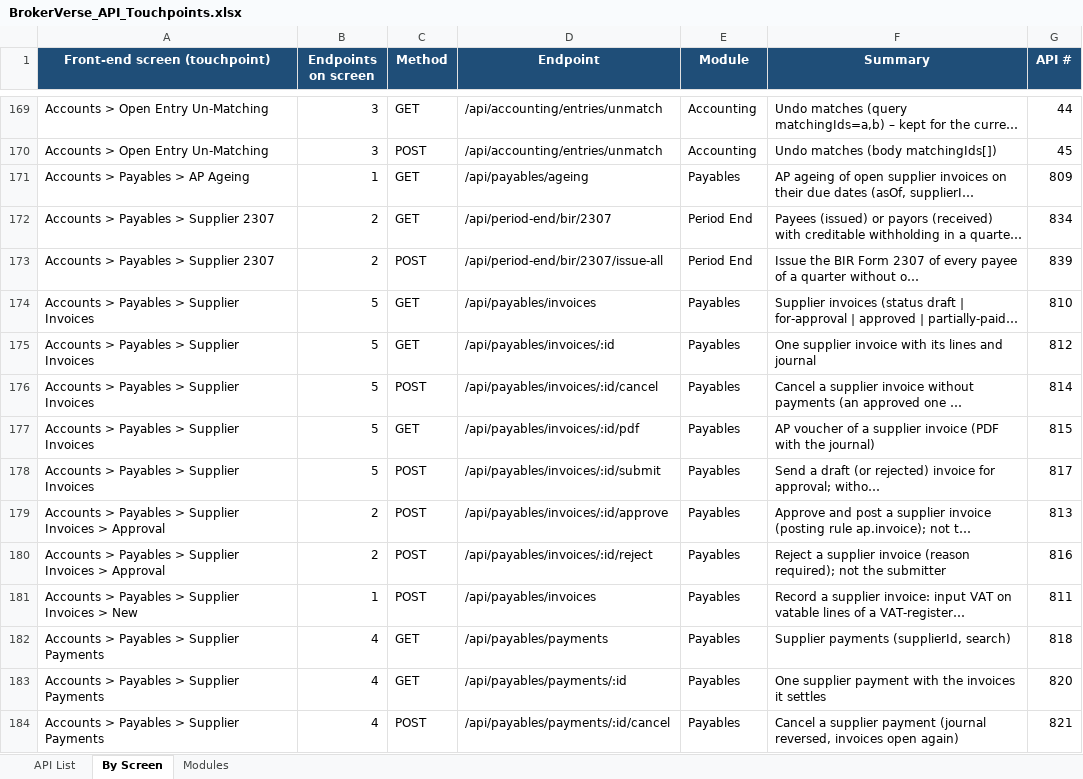
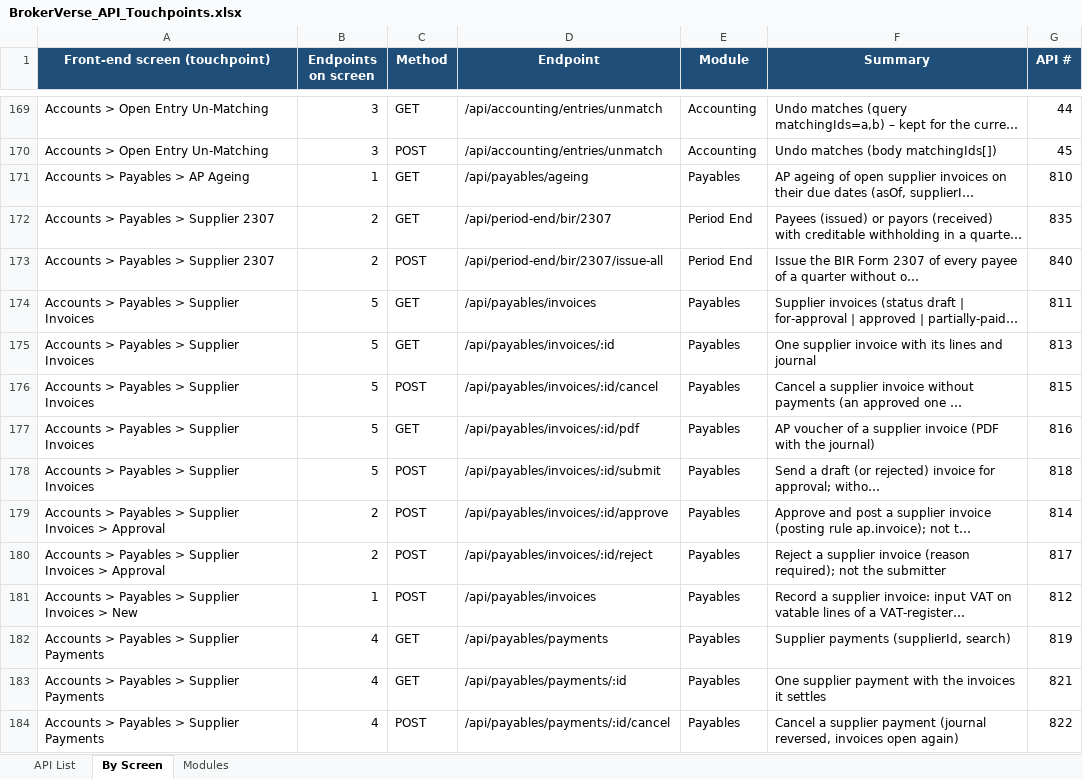
Before and after one commit to IortaTexhNXT-DEV/BDOI-OOTB, an Excel workbook: backend/docs/api/BrokerVerse_API_Touchpoints.xlsx, sheet By Screen, drawn as a sheet; only a part is shown, gaps mark what is left out; long unchanged cells end in …; values as stored, in another font and other column widths than the file's, no borders; the diff covers the shown part only; the diff names each change by its address in the sheet, - before the commit and + after, or states it on an @@ line.

Commit message:
Home: role-aware landing page built on My Work
Every role now lands on Home (/agent/home, also "/") after sign-in. Home is
the My Work screen (Operations > My Work stays the same component) with a
role preset: the role's categories first on My Items, its default scope
(Mine; Everyone for the Accounting Manager; a manager also has My team),
the categories its Calendar shows, one primary button (New quote, Cover
note, Register claim, Record receipt, Approvals, New EDD review, New user)
and two or three plain role figures next to the five My Work figures.
The subtitle gives the role, today's date and the user's branch or company.

Backend: GET /my-work/figures (preset, role, branch, company and the role
figures, one query each); new permission-filtered My Work sources for the
compliance officer (EDD reviews, compliance deadlines: licences, fit and
proper reviews, insurer certificates of authority; breach register), the
accounting manager (bank reconciliations in progress, period close items)
and the system administrator (access reviews and users awaiting their
first sign-in; failed scheduled jobs and integration messages). Tests in
test/my-work-home.test.js; API export regenerated.

Removed: the old Home dashboard (agentModule/dashBoardModule/home and its
reducer), the Open Items and Upcoming Events pages and their store (their
addresses redirect to Home), the action types and translation keys only
they used. Accounting gets the Home menu entry; the Executive Dashboard no
longer owns "/". Help panel points Home at the manual's Home section (help
index rebuilt); user manual 1.2.3 and release notes updated.

```diff
--- a/backend/docs/api/BrokerVerse_API_Touchpoints.xlsx (sheet By Screen)
+++ b/backend/docs/api/BrokerVerse_API_Touchpoints.xlsx (sheet By Screen)
-G171 (API #): 809
+G171 (API #): 810
-G172 (API #): 834
+G172 (API #): 835
-G173 (API #): 839
+G173 (API #): 840
-G174 (API #): 810
+G174 (API #): 811
-G175 (API #): 812
+G175 (API #): 813
-G176 (API #): 814
+G176 (API #): 815
-G177 (API #): 815
+G177 (API #): 816
-G178 (API #): 817
+G178 (API #): 818
-G179 (API #): 813
+G179 (API #): 814
-G180 (API #): 816
+G180 (API #): 817
-G181 (API #): 811
+G181 (API #): 812
-G182 (API #): 818
+G182 (API #): 819
-G183 (API #): 820
+G183 (API #): 821
-G184 (API #): 821
+G184 (API #): 822
```
Also changed, not shown: 1 added row and 615 edited cells elsewhere in this sheet, sheet API List, sheet Modules, 44 other files.
